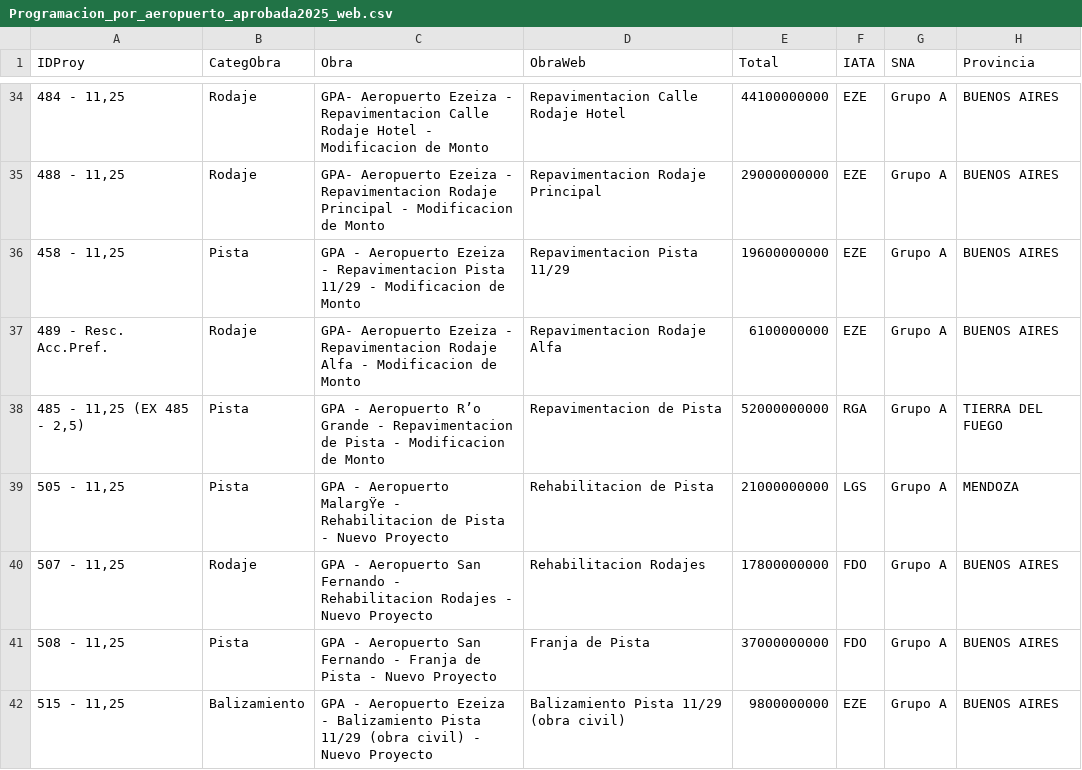
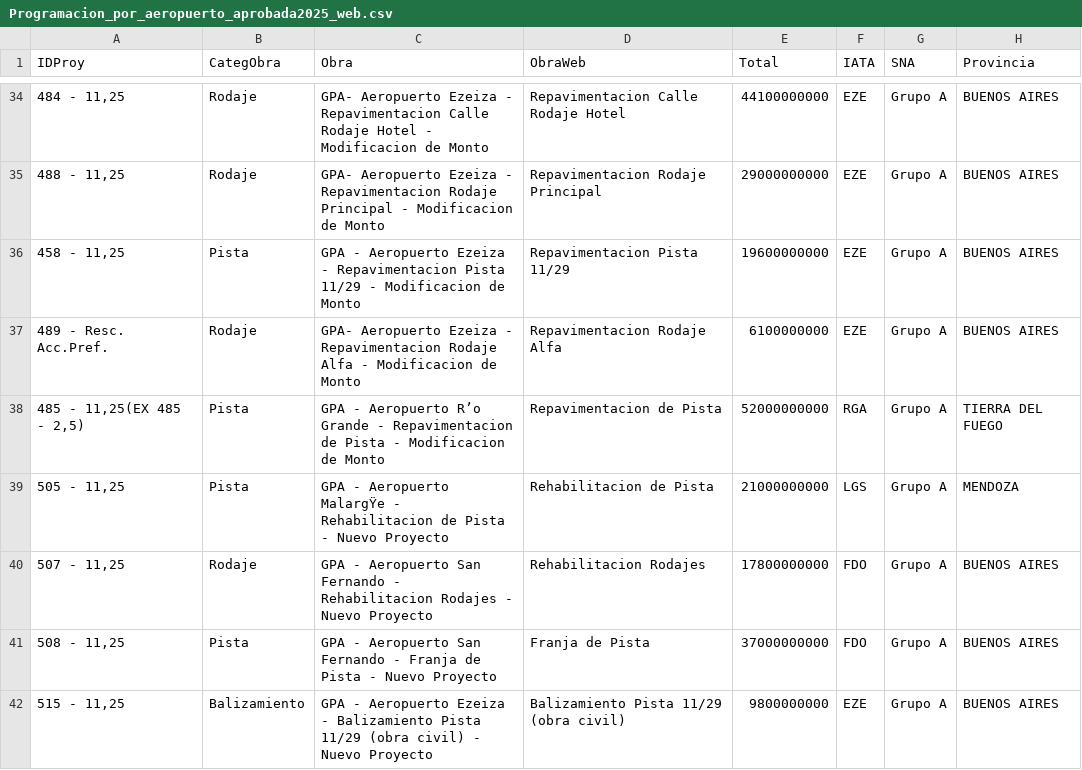
Before and after one commit to UDSEyT-GREYF/geodata, a CSV file: fuentes/Programacion_por_aeropuerto_aprobada2025_web.csv, drawn as a sheet; only a part is shown, gaps mark what is left out; the diff names each change by its address in the sheet, - before the commit and + after, or states it on an @@ line.

Commit message:
Update Programacion_por_aeropuerto_aprobada2025_web.csv

```diff
--- a/fuentes/Programacion_por_aeropuerto_aprobada2025_web.csv
+++ b/fuentes/Programacion_por_aeropuerto_aprobada2025_web.csv
-A38 (IDProy): 485 - 11,25 (EX 485 - 2,5)
+A38 (IDProy): 485 - 11,25(EX 485 - 2,5)
```
